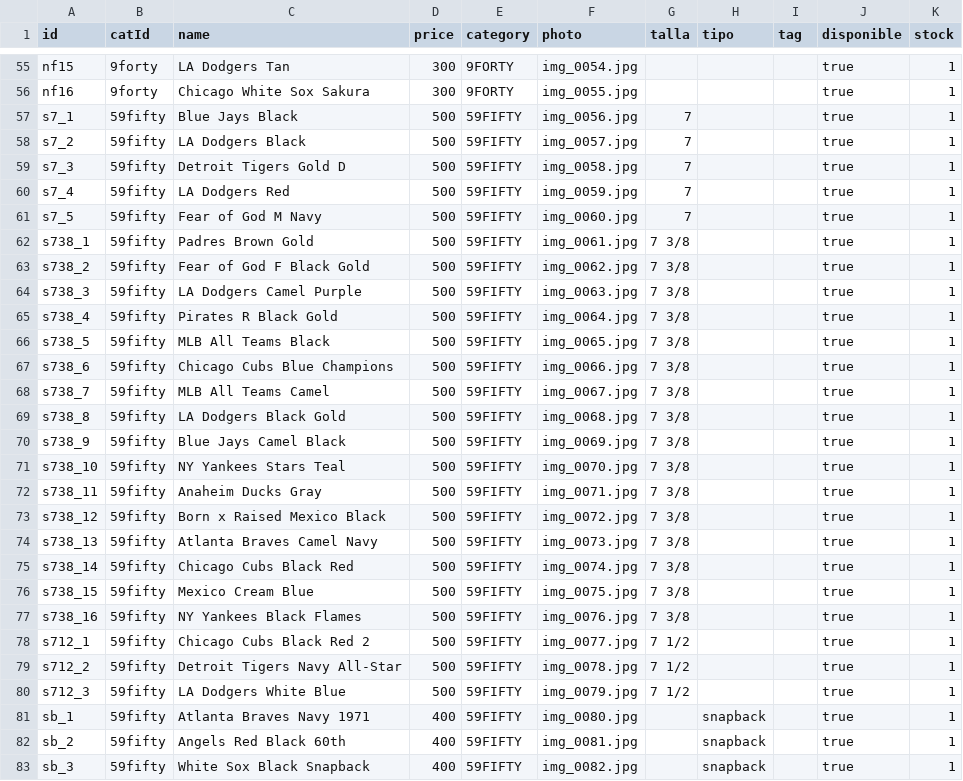
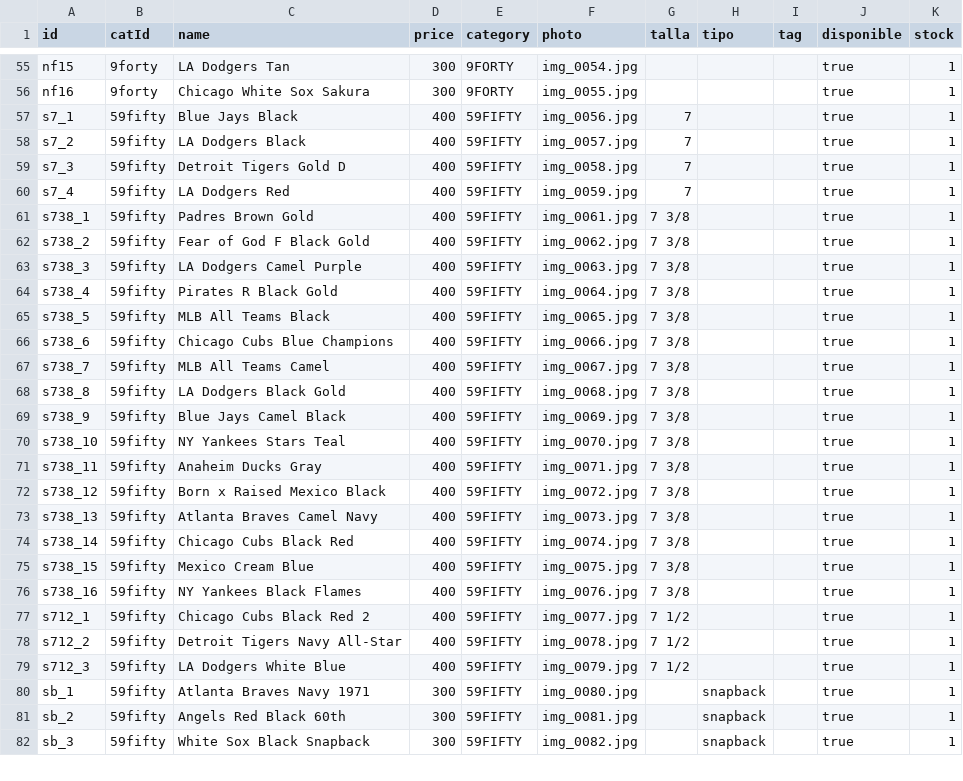
Before and after one commit to desertclub25/desertclub25.github.io, a CSV file: catalog.csv, drawn as a sheet; only a part is shown, gaps mark what is left out; the diff covers the shown part only.

Commit message:
Actualizar catálogo desde Admin — 25/11/2026, 10:54:31 p.m.

```diff
--- a/catalog.csv
+++ b/catalog.csv
@@ -56,28 +56,27 @@ nf15,9forty,LA Dodgers Tan,300,9FORTY,img_0054.jpg,,,,true,1
 nf16,9forty,Chicago White Sox Sakura,300,9FORTY,img_0055.jpg,,,,true,1
-s7_1,59fifty,Blue Jays Black,500,59FIFTY,img_0056.jpg,7,,,true,1
-s7_2,59fifty,LA Dodgers Black,500,59FIFTY,img_0057.jpg,7,,,true,1
-s7_3,59fifty,Detroit Tigers Gold D,500,59FIFTY,img_0058.jpg,7,,,true,1
-s7_4,59fifty,LA Dodgers Red,500,59FIFTY,img_0059.jpg,7,,,true,1
-s7_5,59fifty,Fear of God M Navy,500,59FIFTY,img_0060.jpg,7,,,true,1
-s738_1,59fifty,Padres Brown Gold,500,59FIFTY,img_0061.jpg,7 3/8,,,true,1
-s738_2,59fifty,Fear of God F Black Gold,500,59FIFTY,img_0062.jpg,7 3/8,,,true,1
-s738_3,59fifty,LA Dodgers Camel Purple,500,59FIFTY,img_0063.jpg,7 3/8,,,true,1
-s738_4,59fifty,Pirates R Black Gold,500,59FIFTY,img_0064.jpg,7 3/8,,,true,1
-s738_5,59fifty,MLB All Teams Black,500,59FIFTY,img_0065.jpg,7 3/8,,,true,1
-s738_6,59fifty,Chicago Cubs Blue Champions,500,59FIFTY,img_0066.jpg,7 3/8,,,true,1
-s738_7,59fifty,MLB All Teams Camel,500,59FIFTY,img_0067.jpg,7 3/8,,,true,1
-s738_8,59fifty,LA Dodgers Black Gold,500,59FIFTY,img_0068.jpg,7 3/8,,,true,1
-s738_9,59fifty,Blue Jays Camel Black,500,59FIFTY,img_0069.jpg,7 3/8,,,true,1
-s738_10,59fifty,NY Yankees Stars Teal,500,59FIFTY,img_0070.jpg,7 3/8,,,true,1
-s738_11,59fifty,Anaheim Ducks Gray,500,59FIFTY,img_0071.jpg,7 3/8,,,true,1
-s738_12,59fifty,Born x Raised Mexico Black,500,59FIFTY,img_0072.jpg,7 3/8,,,true,1
-s738_13,59fifty,Atlanta Braves Camel Navy,500,59FIFTY,img_0073.jpg,7 3/8,,,true,1
-s738_14,59fifty,Chicago Cubs Black Red,500,59FIFTY,img_0074.jpg,7 3/8,,,true,1
-s738_15,59fifty,Mexico Cream Blue,500,59FIFTY,img_0075.jpg,7 3/8,,,true,1
-s738_16,59fifty,NY Yankees Black Flames,500,59FIFTY,img_0076.jpg,7 3/8,,,true,1
-s712_1,59fifty,Chicago Cubs Black Red 2,500,59FIFTY,img_0077.jpg,7 1/2,,,true,1
-s712_2,59fifty,Detroit Tigers Navy All-Star,500,59FIFTY,img_0078.jpg,7 1/2,,,true,1
-s712_3,59fifty,LA Dodgers White Blue,500,59FIFTY,img_0079.jpg,7 1/2,,,true,1
-sb_1,59fifty,Atlanta Braves Navy 1971,400,59FIFTY,img_0080.jpg,,snapback,,true,1
-sb_2,59fifty,Angels Red Black 60th,400,59FIFTY,img_0081.jpg,,snapback,,true,1
-sb_3,59fifty,White Sox Black Snapback,400,59FIFTY,img_0082.jpg,,snapback,,true,1
+s7_1,59fifty,Blue Jays Black,400,59FIFTY,img_0056.jpg,7,,,true,1
+s7_2,59fifty,LA Dodgers Black,400,59FIFTY,img_0057.jpg,7,,,true,1
+s7_3,59fifty,Detroit Tigers Gold D,400,59FIFTY,img_0058.jpg,7,,,true,1
+s7_4,59fifty,LA Dodgers Red,400,59FIFTY,img_0059.jpg,7,,,true,1
+s738_1,59fifty,Padres Brown Gold,400,59FIFTY,img_0061.jpg,7 3/8,,,true,1
+s738_2,59fifty,Fear of God F Black Gold,400,59FIFTY,img_0062.jpg,7 3/8,,,true,1
+s738_3,59fifty,LA Dodgers Camel Purple,400,59FIFTY,img_0063.jpg,7 3/8,,,true,1
+s738_4,59fifty,Pirates R Black Gold,400,59FIFTY,img_0064.jpg,7 3/8,,,true,1
+s738_5,59fifty,MLB All Teams Black,400,59FIFTY,img_0065.jpg,7 3/8,,,true,1
+s738_6,59fifty,Chicago Cubs Blue Champions,400,59FIFTY,img_0066.jpg,7 3/8,,,true,1
+s738_7,59fifty,MLB All Teams Camel,400,59FIFTY,img_0067.jpg,7 3/8,,,true,1
+s738_8,59fifty,LA Dodgers Black Gold,400,59FIFTY,img_0068.jpg,7 3/8,,,true,1
+s738_9,59fifty,Blue Jays Camel Black,400,59FIFTY,img_0069.jpg,7 3/8,,,true,1
+s738_10,59fifty,NY Yankees Stars Teal,400,59FIFTY,img_0070.jpg,7 3/8,,,true,1
+s738_11,59fifty,Anaheim Ducks Gray,400,59FIFTY,img_0071.jpg,7 3/8,,,true,1
+s738_12,59fifty,Born x Raised Mexico Black,400,59FIFTY,img_0072.jpg,7 3/8,,,true,1
+s738_13,59fifty,Atlanta Braves Camel Navy,400,59FIFTY,img_0073.jpg,7 3/8,,,true,1
+s738_14,59fifty,Chicago Cubs Black Red,400,59FIFTY,img_0074.jpg,7 3/8,,,true,1
+s738_15,59fifty,Mexico Cream Blue,400,59FIFTY,img_0075.jpg,7 3/8,,,true,1
+s738_16,59fifty,NY Yankees Black Flames,400,59FIFTY,img_0076.jpg,7 3/8,,,true,1
+s712_1,59fifty,Chicago Cubs Black Red 2,400,59FIFTY,img_0077.jpg,7 1/2,,,true,1
+s712_2,59fifty,Detroit Tigers Navy All-Star,400,59FIFTY,img_0078.jpg,7 1/2,,,true,1
+s712_3,59fifty,LA Dodgers White Blue,400,59FIFTY,img_0079.jpg,7 1/2,,,true,1
+sb_1,59fifty,Atlanta Braves Navy 1971,300,59FIFTY,img_0080.jpg,,snapback,,true,1
+sb_2,59fifty,Angels Red Black 60th,300,59FIFTY,img_0081.jpg,,snapback,,true,1
+sb_3,59fifty,White Sox Black Snapback,300,59FIFTY,img_0082.jpg,,snapback,,true,1
```
Also changed, not shown: 17 edited cells elsewhere in this file.
